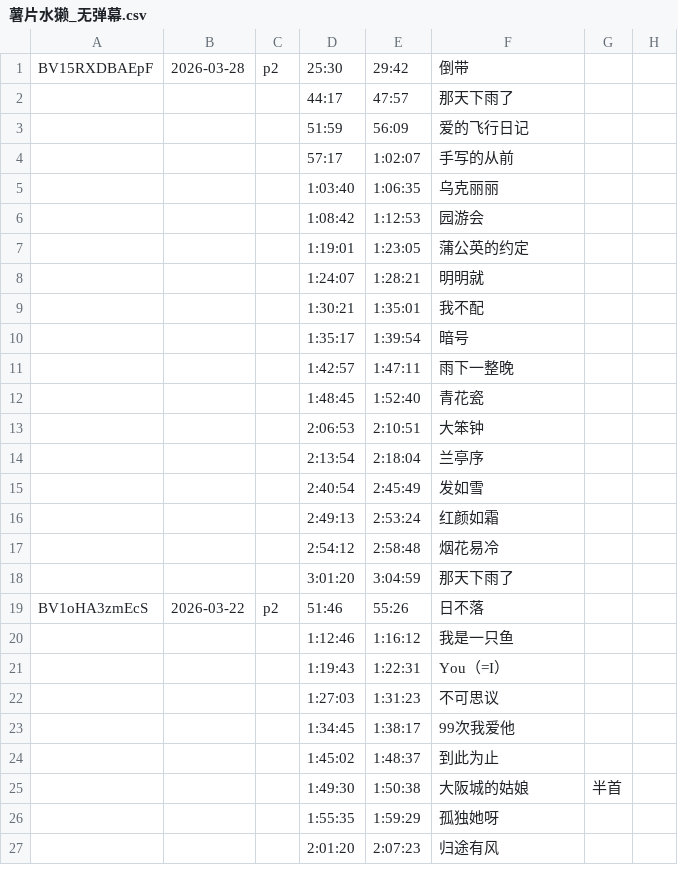
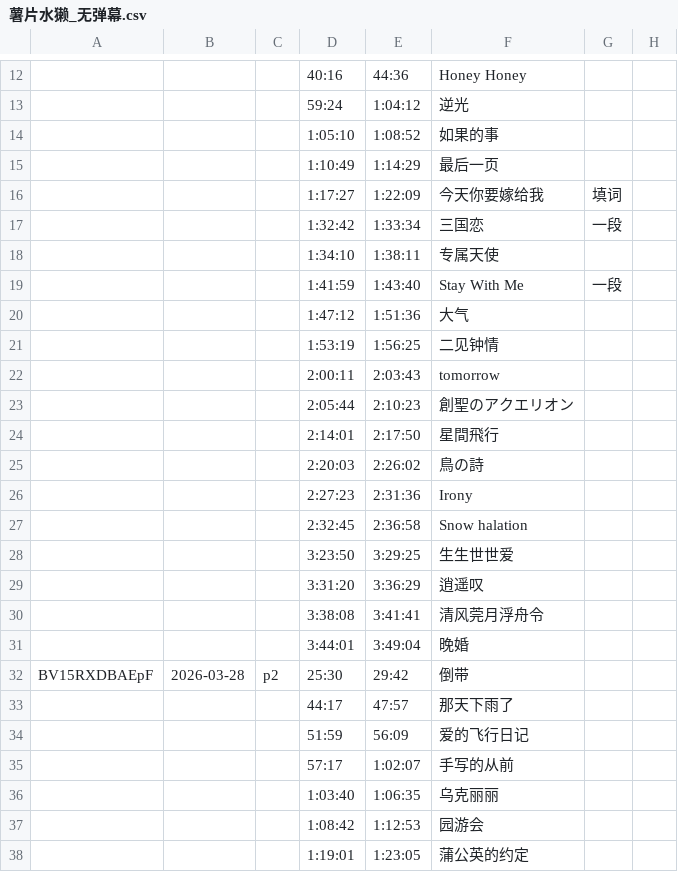
Before and after one commit to z854020425/Makuri, a CSV file: assets/csvs/薯片水獭_无弹幕.csv, drawn as a sheet; only a part is shown, gaps mark what is left out; the shorter side is filled out with more unchanged rows; the diff covers the shown part only; the diff names each change by its address in the sheet, - before the commit and + after, or states it on an @@ line.

```diff
--- a/assets/csvs/薯片水獭_无弹幕.csv
+++ b/assets/csvs/薯片水獭_无弹幕.csv
+row 12:  |  |  | 40:16 | 44:36 | Honey Honey
+row 13:  |  |  | 59:24 | 1:04:12 | 逆光
+row 14:  |  |  | 1:05:10 | 1:08:52 | 如果的事
+row 15:  |  |  | 1:10:49 | 1:14:29 | 最后一页
+row 16:  |  |  | 1:17:27 | 1:22:09 | 今天你要嫁给我 | 填词
+row 17:  |  |  | 1:32:42 | 1:33:34 | 三国恋 | 一段
+row 18:  |  |  | 1:34:10 | 1:38:11 | 专属天使
+row 19:  |  |  | 1:41:59 | 1:43:40 | Stay With Me | 一段
+row 20:  |  |  | 1:47:12 | 1:51:36 | 大气
+row 21:  |  |  | 1:53:19 | 1:56:25 | 二见钟情
+row 22:  |  |  | 2:00:11 | 2:03:43 | tomorrow
+row 23:  |  |  | 2:05:44 | 2:10:23 | 創聖のアクエリオン
+row 24:  |  |  | 2:14:01 | 2:17:50 | 星間飛行
+row 25:  |  |  | 2:20:03 | 2:26:02 | 鳥の詩
+row 26:  |  |  | 2:27:23 | 2:31:36 | Irony
+row 27:  |  |  | 2:32:45 | 2:36:58 | Snow halation
+row 28:  |  |  | 3:23:50 | 3:29:25 | 生生世世爱
+row 29:  |  |  | 3:31:20 | 3:36:29 | 逍遥叹
+row 30:  |  |  | 3:38:08 | 3:41:41 | 清风莞月浮舟令
+row 31:  |  |  | 3:44:01 | 3:49:04 | 晚婚
```
Also changed, not shown: 11 added rows elsewhere in this file, assets/csvs/真栗栗录播组_Clean.csv.
